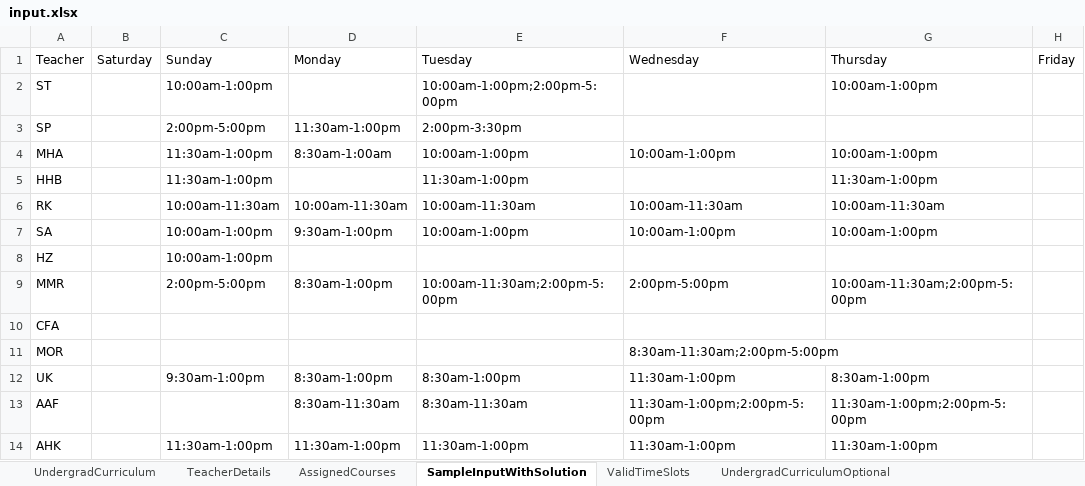
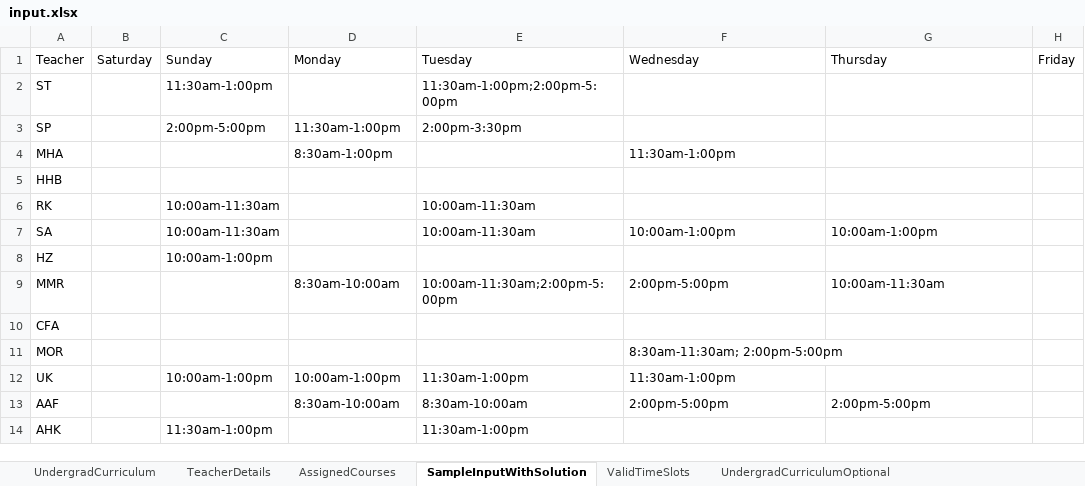
Before and after one commit to Viper4717/backtracking-class-routine, an Excel workbook: input.xlsx, sheet SampleInputWithSolution, drawn as a sheet; only a part is shown; values as stored, in another font and other column widths than the file's, no borders; the diff covers the shown part only; the diff names each change by its address in the sheet, - before the commit and + after, or states it on an @@ line.

Commit message:
Input file changed. Minor bug fix

```diff
--- a/input.xlsx (sheet SampleInputWithSolution)
+++ b/input.xlsx (sheet SampleInputWithSolution)
-C2: 10:00am-1:00pm
+C2: 11:30am-1:00pm
-E2: 10:00am-1:00pm;2:00pm-5:00pm
+E2: 11:30am-1:00pm;2:00pm-5:00pm
-G2: 10:00am-1:00pm
+G2: (empty)
-C4:C5: 11:30am-1:00pm
+C4:C5: (empty)
-D4: 8:30am-1:00am
+D4: 8:30am-1:00pm
-E4: 10:00am-1:00pm
+E4: (empty)
-F4: 10:00am-1:00pm
+F4: 11:30am-1:00pm
-G4: 10:00am-1:00pm
+G4: (empty)
-E5: 11:30am-1:00pm
+E5: (empty)
-G5: 11:30am-1:00pm
+G5: (empty)
-D6: 10:00am-11:30am
+D6: (empty)
-F6: 10:00am-11:30am
+F6: (empty)
-G6: 10:00am-11:30am
+G6: (empty)
-C7: 10:00am-1:00pm
+C7: 10:00am-11:30am
-D7: 9:30am-1:00pm
+D7: (empty)
-E7: 10:00am-1:00pm
+E7: 10:00am-11:30am
-C9: 2:00pm-5:00pm
+C9: (empty)
-D9: 8:30am-1:00pm
+D9: 8:30am-10:00am
-G9: 10:00am-11:30am;2:00pm-5:00pm
+G9: 10:00am-11:30am
-F11: 8:30am-11:30am;2:00pm-5:00pm
+F11: 8:30am-11:30am; 2:00pm-5:00pm
-C12: 9:30am-1:00pm
+C12: 10:00am-1:00pm
-D12: 8:30am-1:00pm
+D12: 10:00am-1:00pm
-E12: 8:30am-1:00pm
+E12: 11:30am-1:00pm
-G12: 8:30am-1:00pm
+G12: (empty)
-D13: 8:30am-11:30am
+D13: 8:30am-10:00am
-E13: 8:30am-11:30am
+E13: 8:30am-10:00am
-F13: 11:30am-1:00pm;2:00pm-5:00pm
+F13: 2:00pm-5:00pm
-G13: 11:30am-1:00pm;2:00pm-5:00pm
+G13: 2:00pm-5:00pm
-D14: 11:30am-1:00pm
+D14: (empty)
-F14: 11:30am-1:00pm
+F14: (empty)
-G14: 11:30am-1:00pm
+G14: (empty)
```
Also changed, not shown: 32 edited cells elsewhere in this sheet, 1 other file.
